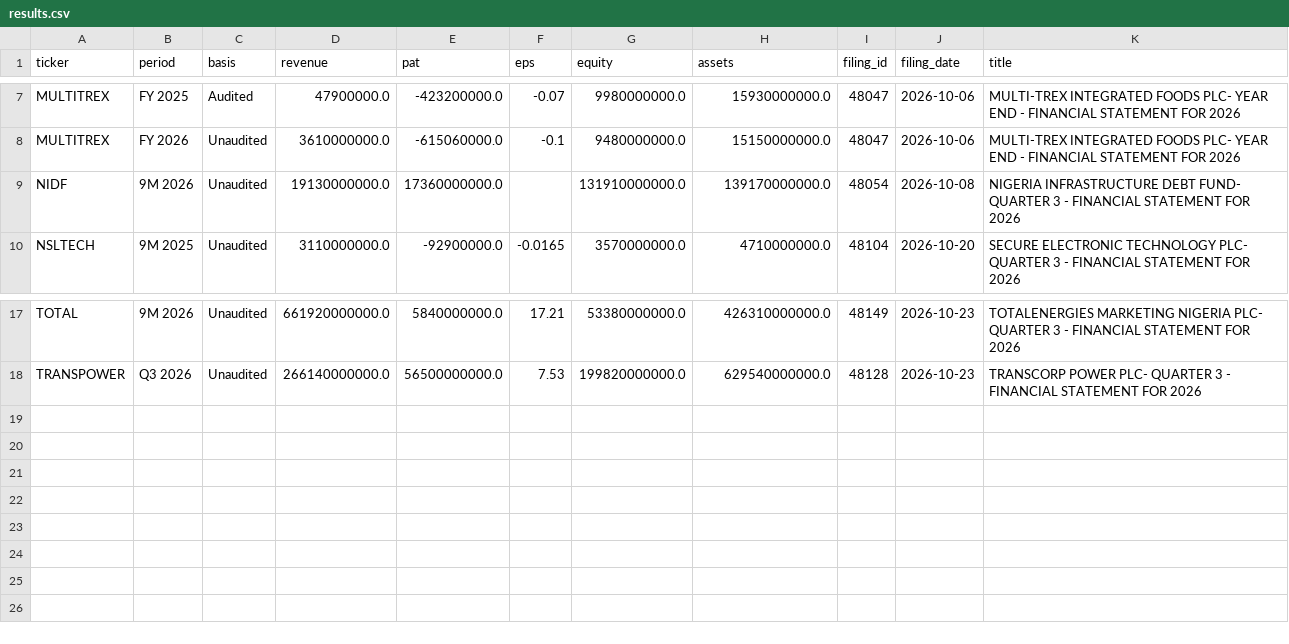
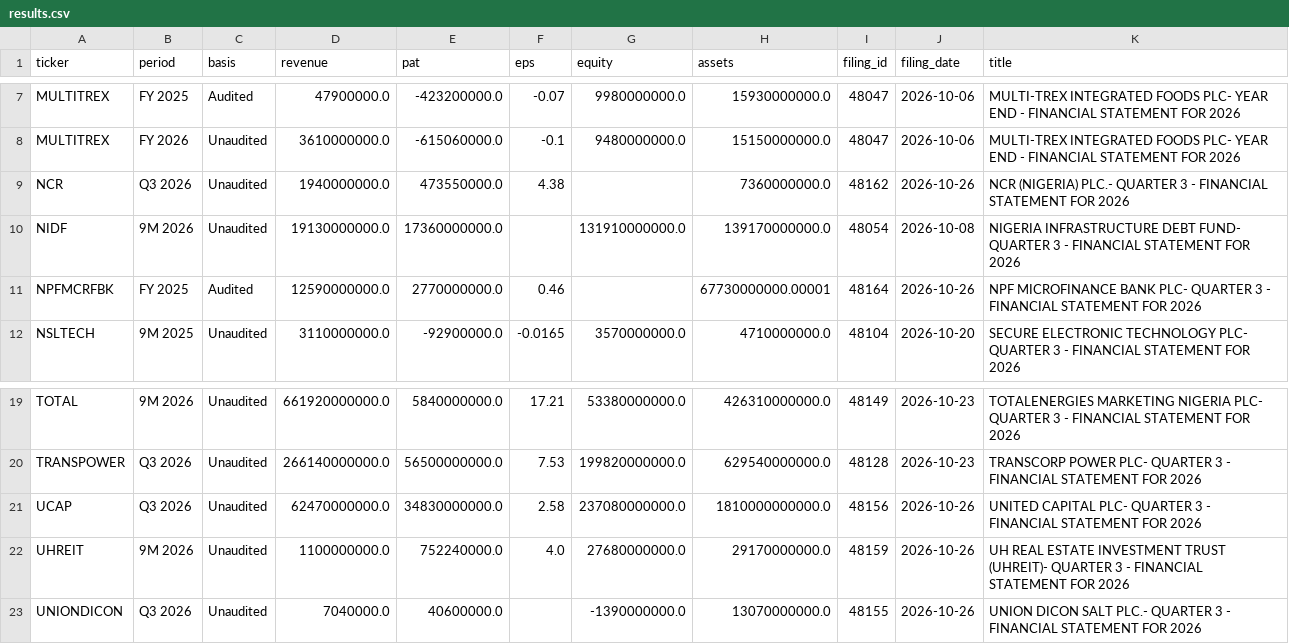
Before and after one commit to PlugPortal/NGX, a CSV file: data/results.csv, drawn as a sheet; only a part is shown, gaps mark what is left out.

Commit message:
NGX data 2026-10-26

```diff
--- a/data/results.csv
+++ b/data/results.csv
@@ -8,3 +8,5 @@ MULTITREX,FY 2025,Audited,47900000.0,-423200000.0,-0.07,9980000000.0,15930000000
 MULTITREX,FY 2026,Unaudited,3610000000.0,-615060000.0,-0.1,9480000000.0,15150000000.0,48047,2026-10-06,MULTI-TREX INTEGRATED FOODS PLC- YEAR END - FINANCIAL STATEMENT FOR 2026
+NCR,Q3 2026,Unaudited,1940000000.0,473550000.0,4.38,,7360000000.0,48162,2026-10-26,NCR (NIGERIA) PLC.- QUARTER 3 - FINANCIAL STATEMENT FOR 2026
 NIDF,9M 2026,Unaudited,19130000000.0,17360000000.0,,131910000000.0,139170000000.0,48054,2026-10-08,NIGERIA INFRASTRUCTURE DEBT FUND- QUARTER 3 - FINANCIAL STATEMENT FOR 2026
+NPFMCRFBK,FY 2025,Audited,12590000000.0,2770000000.0,0.46,,67730000000.00001,48164,2026-10-26,NPF MICROFINANCE BANK PLC- QUARTER 3 - FINANCIAL STATEMENT FOR 2026
 NSLTECH,9M 2025,Unaudited,3110000000.0,-92900000.0,-0.0165,3570000000.0,4710000000.0,48104,2026-10-20,SECURE ELECTRONIC TECHNOLOGY PLC- QUARTER 3 - FINANCIAL STATEMENT FOR 2026
@@ -18 +20,4 @@ TOTAL,9M 2026,Unaudited,661920000000.0,5840000000.0,17.21,53380000000.0,42631000
 TRANSPOWER,Q3 2026,Unaudited,266140000000.0,56500000000.0,7.53,199820000000.0,629540000000.0,48128,2026-10-23,TRANSCORP POWER PLC- QUARTER 3 - FINANCIAL STATEMENT FOR 2026
+UCAP,Q3 2026,Unaudited,62470000000.0,34830000000.0,2.58,237080000000.0,1810000000000.0,48156,2026-10-26,UNITED CAPITAL PLC- QUARTER 3 - FINANCIAL STATEMENT FOR 2026
+UHREIT,9M 2026,Unaudited,1100000000.0,752240000.0,4.0,27680000000.0,29170000000.0,48159,2026-10-26,UH REAL ESTATE INVESTMENT TRUST (UHREIT)- QUARTER 3 - FINANCIAL STATEMENT FOR 2026
+UNIONDICON,Q3 2026,Unaudited,7040000.0,40600000.0,,-1390000000.0,13070000000.0,48155,2026-10-26,UNION DICON SALT PLC.- QUARTER 3 - FINANCIAL STATEMENT FOR 2026
```
Also changed, not shown: data/fx.csv, data/swing.csv, 5 other files.
